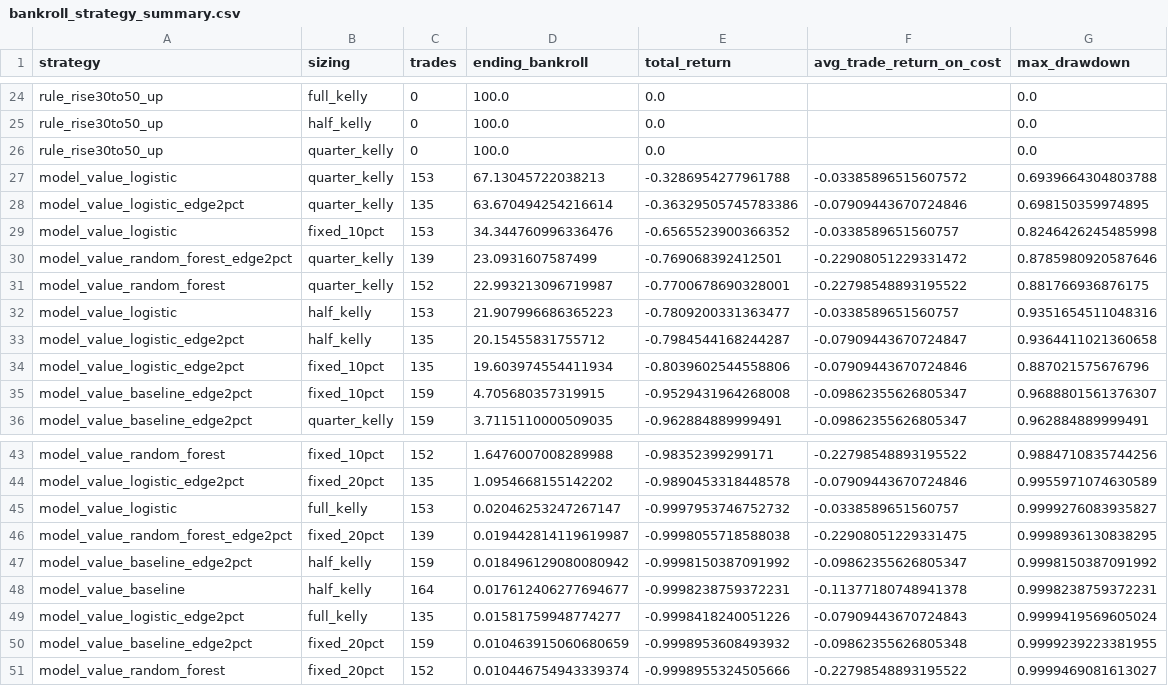
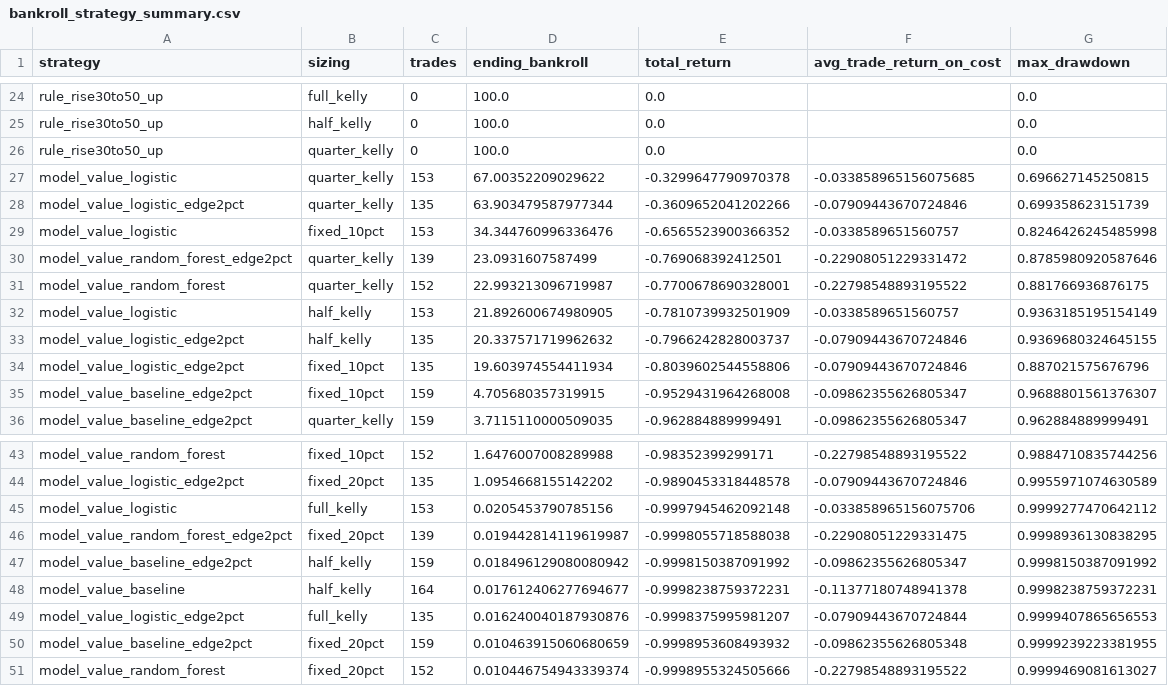
Before and after one commit to yt-feng/poly_trade, a CSV file: reports/run_24869603988_attempt1_predictive/bankroll_strategy_summary.csv, drawn as a sheet; only a part is shown, gaps mark what is left out.

```diff
--- a/reports/run_24869603988_attempt1_predictive/bankroll_strategy_summary.csv
+++ b/reports/run_24869603988_attempt1_predictive/bankroll_strategy_summary.csv
@@ -26,4 +26,4 @@ rule_rise30to50_up,half_kelly,0,100.0,0.0,,0.0
 rule_rise30to50_up,quarter_kelly,0,100.0,0.0,,0.0
-model_value_logistic,quarter_kelly,153,67.13045722038213,-0.3286954277961788,-0.03385896515607572,0.6939664304803788
-model_value_logistic_edge2pct,quarter_kelly,135,63.670494254216614,-0.36329505745783386,-0.07909443670724846,0.698150359974895
+model_value_logistic,quarter_kelly,153,67.00352209029622,-0.3299647790970378,-0.033858965156075685,0.696627145250815
+model_value_logistic_edge2pct,quarter_kelly,135,63.903479587977344,-0.3609652041202266,-0.07909443670724846,0.699358623151739
 model_value_logistic,fixed_10pct,153,34.344760996336476,-0.6565523900366352,-0.0338589651560757,0.8246426245485998
@@ -31,4 +31,4 @@ model_value_random_forest_edge2pct,quarter_kelly,139,23.0931607587499,-0.7690683
 model_value_random_forest,quarter_kelly,152,22.993213096719987,-0.7700678690328001,-0.22798548893195522,0.881766936876175
-model_value_logistic,half_kelly,153,21.907996686365223,-0.7809200331363477,-0.0338589651560757,0.9351654511048316
-model_value_logistic_edge2pct,half_kelly,135,20.15455831755712,-0.7984544168244287,-0.07909443670724847,0.9364411021360658
+model_value_logistic,half_kelly,153,21.892600674980905,-0.7810739932501909,-0.0338589651560757,0.9363185195154149
+model_value_logistic_edge2pct,half_kelly,135,20.337571719962632,-0.7966242828003737,-0.07909443670724846,0.9369680324645155
 model_value_logistic_edge2pct,fixed_10pct,135,19.603974554411934,-0.8039602544558806,-0.07909443670724846,0.887021575676796
@@ -44,3 +44,3 @@ model_value_random_forest,fixed_10pct,152,1.6476007008289988,-0.98352399299171,-
 model_value_logistic_edge2pct,fixed_20pct,135,1.0954668155142202,-0.9890453318448578,-0.07909443670724846,0.9955971074630589
-model_value_logistic,full_kelly,153,0.02046253247267147,-0.9997953746752732,-0.0338589651560757,0.9999276083935827
+model_value_logistic,full_kelly,153,0.0205453790785156,-0.9997945462092148,-0.033858965156075706,0.9999277470642112
 model_value_random_forest_edge2pct,fixed_20pct,139,0.019442814119619987,-0.9998055718588038,-0.22908051229331475,0.9998936130838295
@@ -48,3 +48,3 @@ model_value_baseline_edge2pct,half_kelly,159,0.018496129080080942,-0.99981503870
 model_value_baseline,half_kelly,164,0.017612406277694677,-0.9998238759372231,-0.11377180748941378,0.9998238759372231
-model_value_logistic_edge2pct,full_kelly,135,0.01581759948774277,-0.9998418240051226,-0.07909443670724843,0.9999419569605024
+model_value_logistic_edge2pct,full_kelly,135,0.016240040187930876,-0.9998375995981207,-0.07909443670724844,0.9999407865656553
 model_value_baseline_edge2pct,fixed_20pct,159,0.010463915060680659,-0.9998953608493932,-0.09862355626805348,0.9999239223381955
```
Also changed, not shown: reports/run_24869603988_attempt1_predictive/model_comparison.csv, reports/run_24869603988_attempt1_predictive/model_trade_logs.csv, 8 other files.
